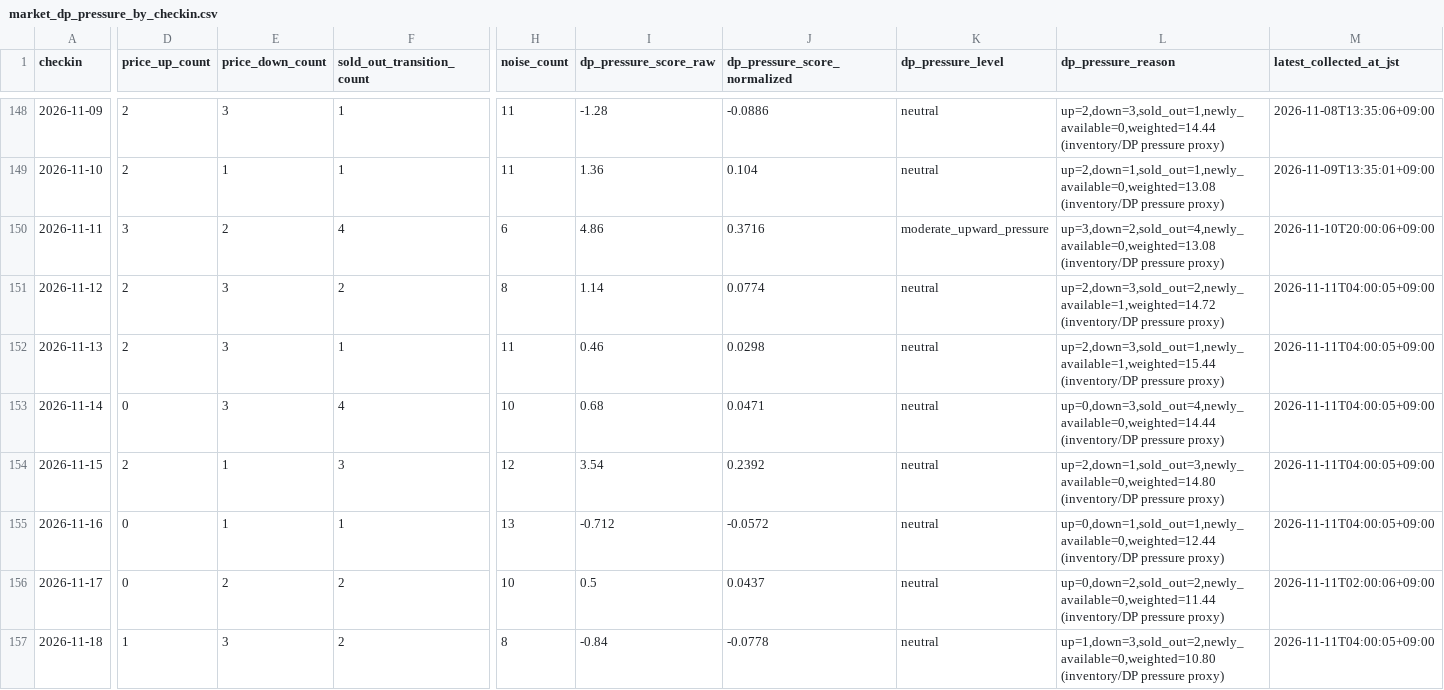
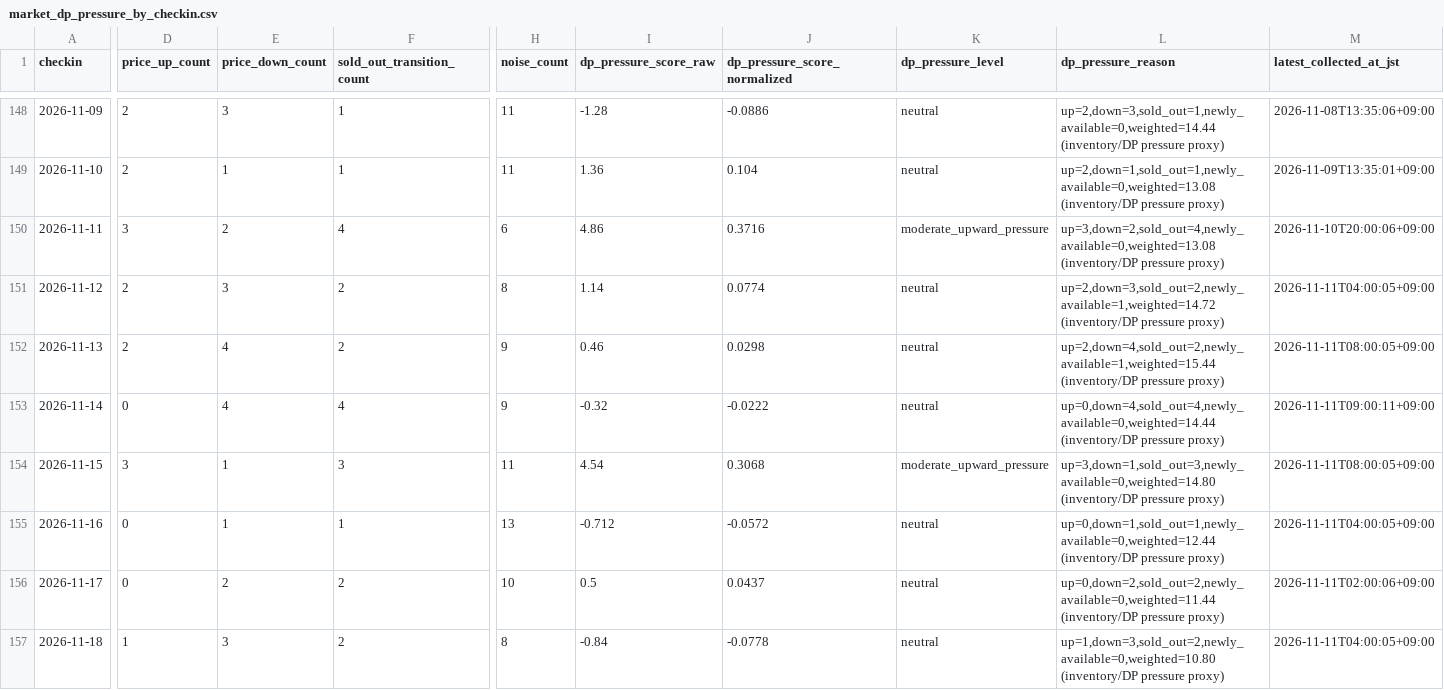
Before and after one commit to ginisato-hash/zao-market-intelligence, a CSV file: apps/zmi-bi-web/data/market_dp_pressure_by_checkin.csv, drawn as a sheet; only a part is shown, gaps mark what is left out; the diff covers the shown part only; the diff names each change by its address in the sheet, - before the commit and + after, or states it on an @@ line.

```diff
--- a/apps/zmi-bi-web/data/market_dp_pressure_by_checkin.csv
+++ b/apps/zmi-bi-web/data/market_dp_pressure_by_checkin.csv
-E152:E153 (price_down_count): 3
+E152:E153 (price_down_count): 4
-F152 (sold_out_transition_count): 1
+F152 (sold_out_transition_count): 2
-H152 (noise_count): 11
+H152 (noise_count): 9
-L152 (dp_pressure_reason): up=2,down=3,sold_out=1,newly_available=1,weighted=15.44 (inventory/DP pressure…
+L152 (dp_pressure_reason): up=2,down=4,sold_out=2,newly_available=1,weighted=15.44 (inventory/DP pressure…
-M152 (latest_collected_at_jst): 2026-11-11T04:00:05+09:00
+M152 (latest_collected_at_jst): 2026-11-11T08:00:05+09:00
-H153 (noise_count): 10
+H153 (noise_count): 9
-I153 (dp_pressure_score_raw): 0.68
+I153 (dp_pressure_score_raw): -0.32
-J153 (dp_pressure_score_normalized): 0.0471
+J153 (dp_pressure_score_normalized): -0.0222
-L153 (dp_pressure_reason): up=0,down=3,sold_out=4,newly_available=0,weighted=14.44 (inventory/DP pressure…
+L153 (dp_pressure_reason): up=0,down=4,sold_out=4,newly_available=0,weighted=14.44 (inventory/DP pressure…
-M153 (latest_collected_at_jst): 2026-11-11T04:00:05+09:00
+M153 (latest_collected_at_jst): 2026-11-11T09:00:11+09:00
-D154 (price_up_count): 2
+D154 (price_up_count): 3
-H154 (noise_count): 12
+H154 (noise_count): 11
-I154 (dp_pressure_score_raw): 3.54
+I154 (dp_pressure_score_raw): 4.54
-J154 (dp_pressure_score_normalized): 0.2392
+J154 (dp_pressure_score_normalized): 0.3068
-K154 (dp_pressure_level): neutral
+K154 (dp_pressure_level): moderate_upward_pressure
-L154 (dp_pressure_reason): up=2,down=1,sold_out=3,newly_available=0,weighted=14.80 (inventory/DP pressure…
+L154 (dp_pressure_reason): up=3,down=1,sold_out=3,newly_available=0,weighted=14.80 (inventory/DP pressure…
-M154 (latest_collected_at_jst): 2026-11-11T04:00:05+09:00
+M154 (latest_collected_at_jst): 2026-11-11T08:00:05+09:00
```
Also changed, not shown: 29 edited cells elsewhere in this file, apps/zmi-bi-web/data/own_property_coverage.csv, apps/zmi-bi-web/data/own_property_prices.csv, 8 other files.
